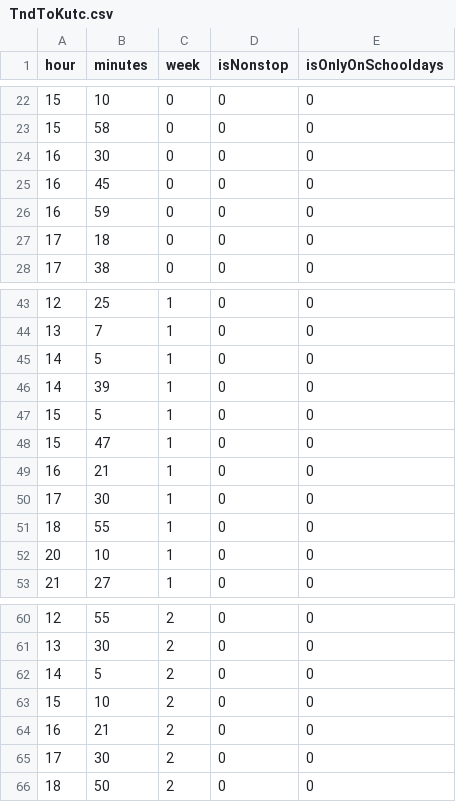
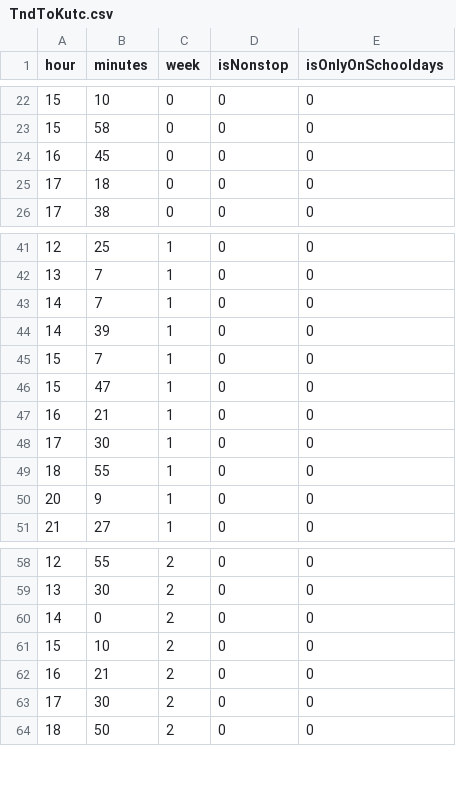
Before and after one commit to NUmeroAndDev/SojoDia-android, a CSV file: app/src/main/assets/TndToKutc.csv, drawn as a sheet; only a part is shown, gaps mark what is left out.

Commit message:
updated bus data

```diff
--- a/app/src/main/assets/TndToKutc.csv
+++ b/app/src/main/assets/TndToKutc.csv
@@ -23,5 +23,3 @@ hour,minutes,week,isNonstop,isOnlyOnSchooldays
 15,58,0,0,0
-16,30,0,0,0
 16,45,0,0,0
-16,59,0,0,0
 17,18,0,0,0
@@ -44,5 +42,5 @@ hour,minutes,week,isNonstop,isOnlyOnSchooldays
 13,7,1,0,0
-14,5,1,0,0
+14,7,1,0,0
 14,39,1,0,0
-15,5,1,0,0
+15,7,1,0,0
 15,47,1,0,0
@@ -51,3 +49,3 @@ hour,minutes,week,isNonstop,isOnlyOnSchooldays
 18,55,1,0,0
-20,10,1,0,0
+20,9,1,0,0
 21,27,1,0,0
@@ -61,3 +59,3 @@ hour,minutes,week,isNonstop,isOnlyOnSchooldays
 13,30,2,0,0
-14,5,2,0,0
+14,0,2,0,0
 15,10,2,0,0
```
Also changed, not shown: app/src/main/assets/KutcToTk.csv, app/src/main/assets/KutcToTnd.csv, 2 other files.
